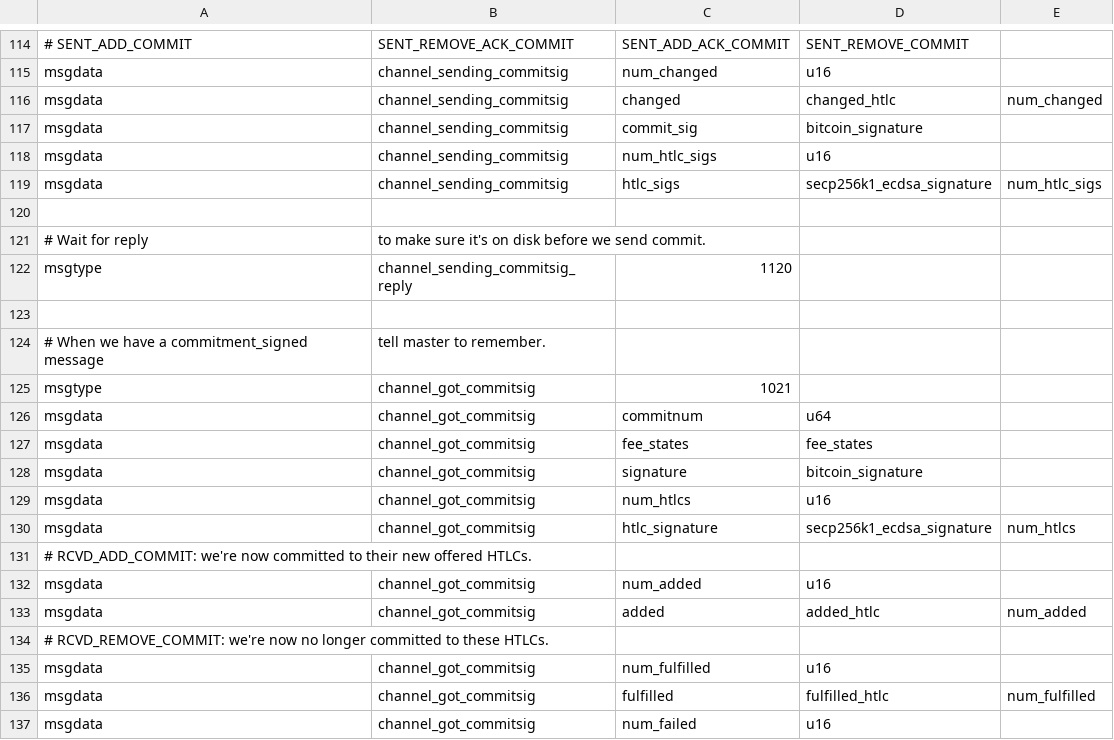
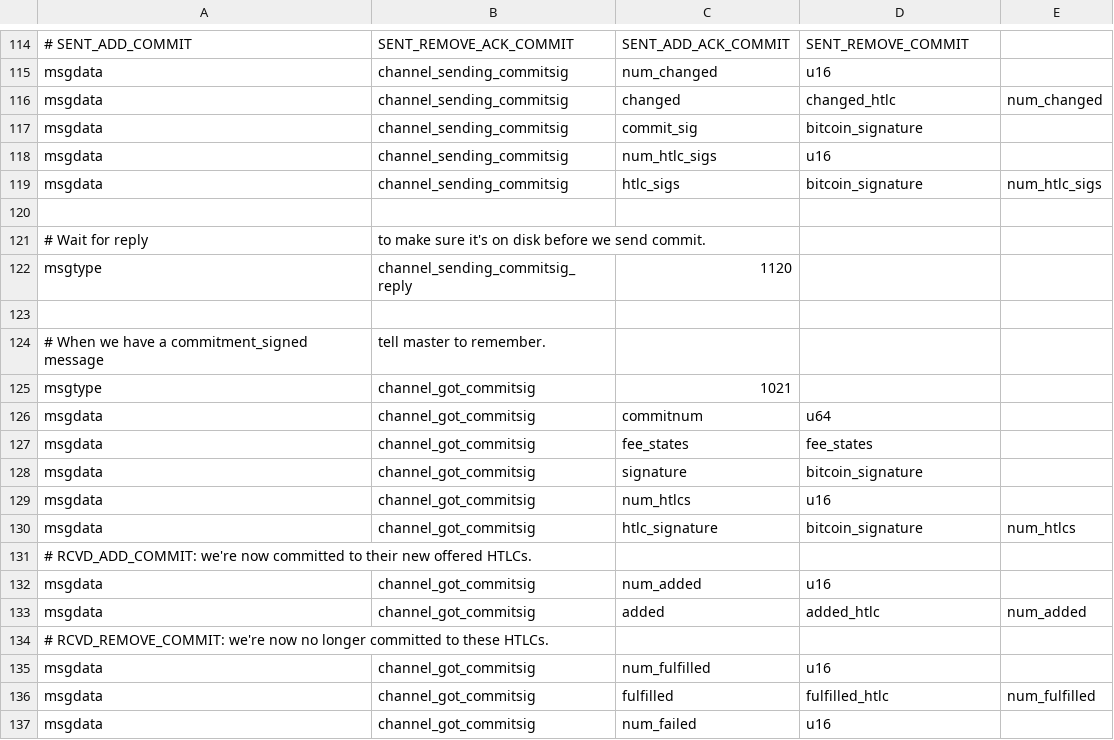
Before and after one commit to ElementsProject/lightning, a CSV file: channeld/channel_wire.csv, drawn as a sheet; only a part is shown, gaps mark what is left out.

Commit message:
channeld: implement htlc sig checking changes for option_anchor_outputs.
This is best done by passing `struct bitcoin_signature` around instead
of raw signatures.  We still save raw sigs to the db, and of course the
wire protocol uses them.

Signed-off-by: Rusty Russell <rusty@rustcorp.com.au>

```diff
--- a/channeld/channel_wire.csv
+++ b/channeld/channel_wire.csv
@@ -118,3 +118,3 @@ msgdata,channel_sending_commitsig,commit_sig,bitcoin_signature,
 msgdata,channel_sending_commitsig,num_htlc_sigs,u16,
-msgdata,channel_sending_commitsig,htlc_sigs,secp256k1_ecdsa_signature,num_htlc_sigs
+msgdata,channel_sending_commitsig,htlc_sigs,bitcoin_signature,num_htlc_sigs
 
@@ -129,3 +129,3 @@ msgdata,channel_got_commitsig,signature,bitcoin_signature,
 msgdata,channel_got_commitsig,num_htlcs,u16,
-msgdata,channel_got_commitsig,htlc_signature,secp256k1_ecdsa_signature,num_htlcs
+msgdata,channel_got_commitsig,htlc_signature,bitcoin_signature,num_htlcs
 # RCVD_ADD_COMMIT: we're now committed to their new offered HTLCs.
```
Also changed, not shown: onchaind/onchain_wire.csv, 10 other files.
